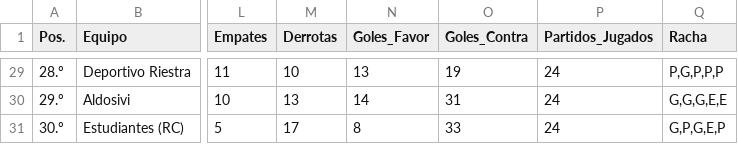
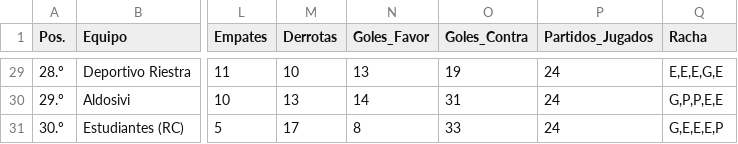
Before and after one commit to Juani10000/win-predictor, a CSV file: datos_procesados.csv, drawn as a sheet; only a part is shown, gaps mark what is left out; the diff covers the shown part only; the diff names each change by its address in the sheet, - before the commit and + after, or states it on an @@ line.

```diff
--- a/datos_procesados.csv
+++ b/datos_procesados.csv
-Q29 (Racha): P,G,P,P,P
+Q29 (Racha): E,E,E,G,E
-Q30 (Racha): G,G,G,E,E
+Q30 (Racha): G,P,P,E,E
-Q31 (Racha): G,P,G,E,P
+Q31 (Racha): G,E,E,E,P
```
Also changed, not shown: 27 edited cells elsewhere in this file.
